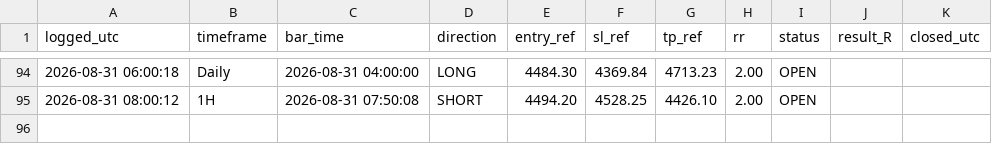
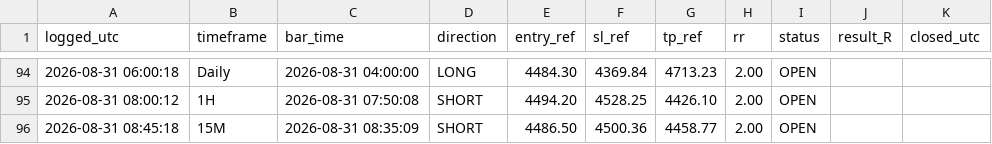
Before and after one commit to Edoardotrade/-xauusd-signal-bot, a CSV file: signals_log_aggr.csv, drawn as a sheet; only a part is shown, gaps mark what is left out; the diff names each change by its address in the sheet, - before the commit and + after, or states it on an @@ line.

```diff
--- a/signals_log_aggr.csv
+++ b/signals_log_aggr.csv
+row 96: 2026-08-31 08:45:18 | 15M | 2026-08-31 08:35:09 | SHORT | 4486.50 | 4500.36 | 4458.77 | 2.00 | OPEN
```
Also changed, not shown: 1 other file.
